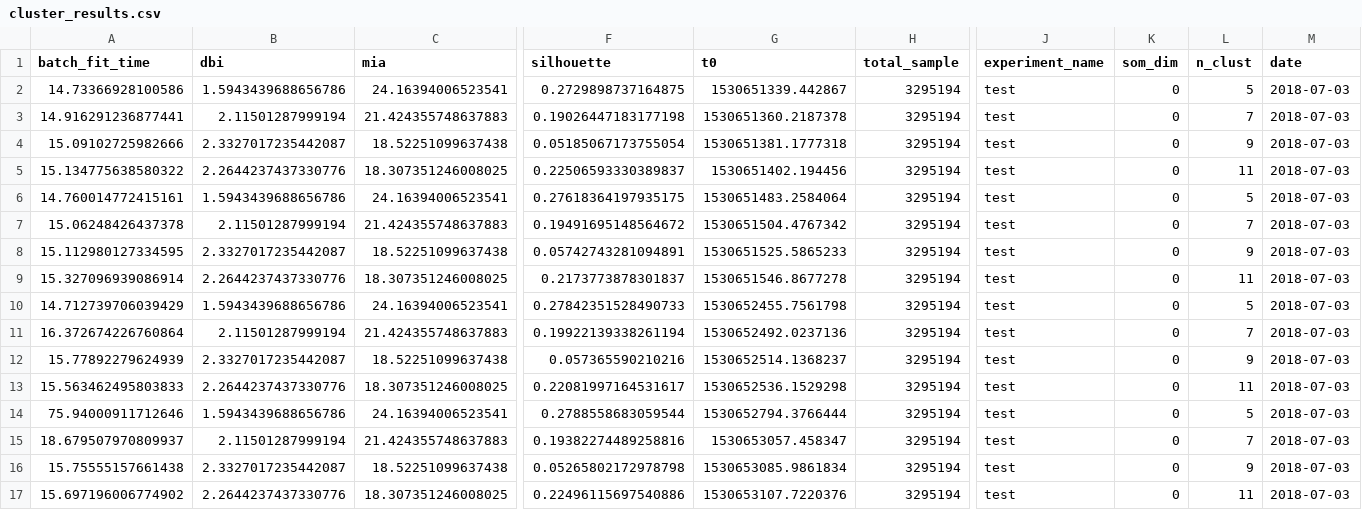
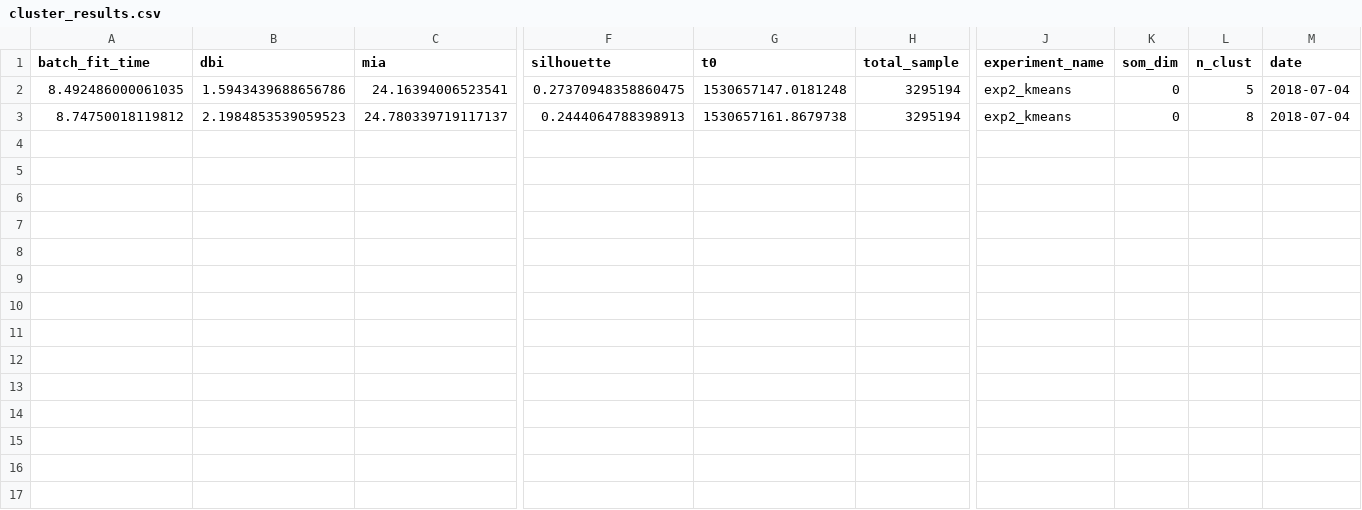
Before and after one commit to SaintlyVi/DLR_DB, a CSV file: results/cluster_results.csv, drawn as a sheet; only a part is shown, gaps mark what is left out; removed rows and columns are numbered as before the commit, all else as after; rows hold the shown columns only; the diff names each change by its address in the sheet, - before the commit and + after, or states it on an @@ line.

```diff
--- a/results/cluster_results.csv
+++ b/results/cluster_results.csv
-A2 (batch_fit_time): 14.73366928100586
+A2 (batch_fit_time): 8.492486000061035
-F2 (silhouette): 0.2729898737164875
+F2 (silhouette): 0.27370948358860475
-G2 (t0): 1530651339.442867
+G2 (t0): 1530657147.0181248
-J2 (experiment_name): test
+J2 (experiment_name): exp2_kmeans
-M2 (date): 2018-07-03
+M2 (date): 2018-07-04
-row 3: 14.916291236877441 | 2.11501287999194 | 21.424355748637883 | 0.19026447183177198 | 1530651360.2187378 | 3295194 | test | 0 | 7 | 2018-07-03
-row 4: 15.09102725982666 | 2.3327017235442087 | 18.52251099637438 | 0.05185067173755054 | 1530651381.1777318 | 3295194 | test | 0 | 9 | 2018-07-03
-row 5: 15.134775638580322 | 2.2644237437330776 | 18.307351246008025 | 0.22506593330389837 | 1530651402.194456 | 3295194 | test | 0 | 11 | 2018-07-03
-row 6: 14.760014772415161 | 1.5943439688656786 | 24.16394006523541 | 0.27618364197935175 | 1530651483.2584064 | 3295194 | test | 0 | 5 | 2018-07-03
-row 7: 15.06248426437378 | 2.11501287999194 | 21.424355748637883 | 0.19491695148564672 | 1530651504.4767342 | 3295194 | test | 0 | 7 | 2018-07-03
-row 8: 15.112980127334595 | 2.3327017235442087 | 18.52251099637438 | 0.05742743281094891 | 1530651525.5865233 | 3295194 | test | 0 | 9 | 2018-07-03
-row 9: 15.327096939086914 | 2.2644237437330776 | 18.307351246008025 | 0.2173773878301837 | 1530651546.8677278 | 3295194 | test | 0 | 11 | 2018-07-03
-row 10: 14.712739706039429 | 1.5943439688656786 | 24.16394006523541 | 0.27842351528490733 | 1530652455.7561798 | 3295194 | test | 0 | 5 | 2018-07-03
-row 11: 16.372674226760864 | 2.11501287999194 | 21.424355748637883 | 0.19922139338261194 | 1530652492.0237136 | 3295194 | test | 0 | 7 | 2018-07-03
-row 12: 15.77892279624939 | 2.3327017235442087 | 18.52251099637438 | 0.057365590210216 | 1530652514.1368237 | 3295194 | test | 0 | 9 | 2018-07-03
-row 13: 15.563462495803833 | 2.2644237437330776 | 18.307351246008025 | 0.22081997164531617 | 1530652536.1529298 | 3295194 | test | 0 | 11 | 2018-07-03
-row 14: 75.94000911712646 | 1.5943439688656786 | 24.16394006523541 | 0.2788558683059544 | 1530652794.3766444 | 3295194 | test | 0 | 5 | 2018-07-03
-row 15: 18.679507970809937 | 2.11501287999194 | 21.424355748637883 | 0.19382274489258816 | 1530653057.458347 | 3295194 | test | 0 | 7 | 2018-07-03
-row 16: 15.75555157661438 | 2.3327017235442087 | 18.52251099637438 | 0.05265802172978798 | 1530653085.9861834 | 3295194 | test | 0 | 9 | 2018-07-03
-row 17: 15.697196006774902 | 2.2644237437330776 | 18.307351246008025 | 0.22496115697540886 | 1530653107.7220376 | 3295194 | test | 0 | 11 | 2018-07-03
+row 3: 8.74750018119812 | 2.1984853539059523 | 24.780339719117137 | 0.2444064788398913 | 1530657161.8679738 | 3295194 | exp2_kmeans | 0 | 8 | 2018-07-04
```
Also changed, not shown: 2 other files.
